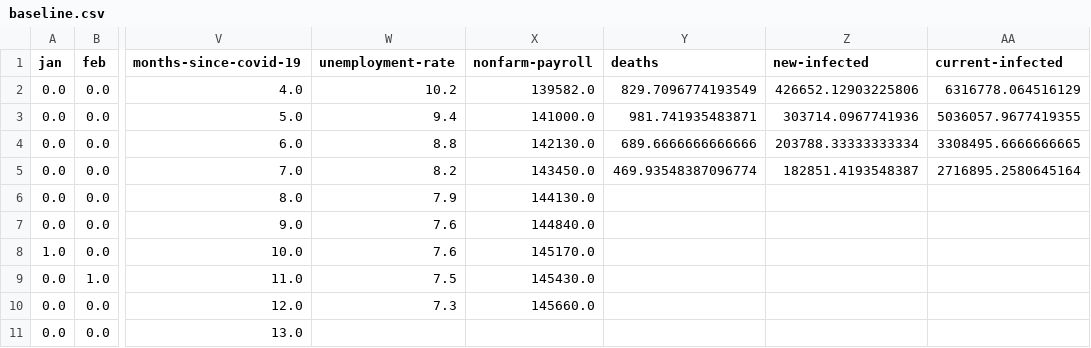
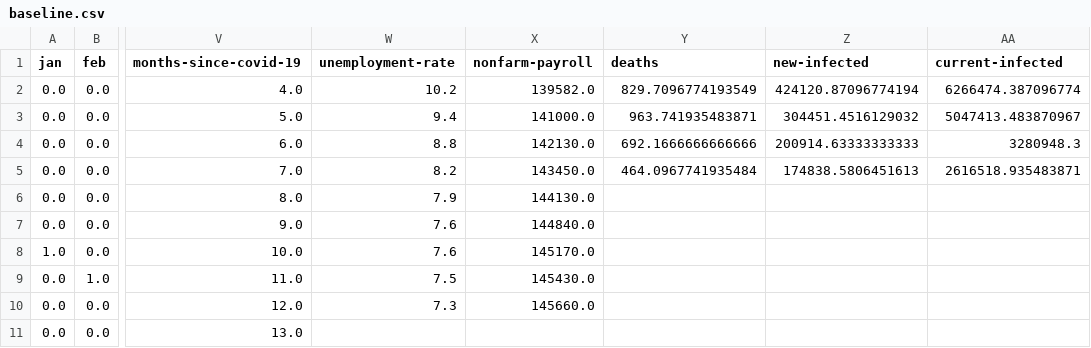
Before and after one commit to Andres-Carranza/Andres-Carranza.github.io, a CSV file: scripts/scrapers/rpms_scraper/prediction_features/baseline.csv, drawn as a sheet; only a part is shown, gaps mark what is left out; the diff names each change by its address in the sheet, - before the commit and + after, or states it on an @@ line.

```diff
--- a/scripts/scrapers/rpms_scraper/prediction_features/baseline.csv
+++ b/scripts/scrapers/rpms_scraper/prediction_features/baseline.csv
-Z2 (new-infected): 426652.12903225806
+Z2 (new-infected): 424120.87096774194
-AA2 (current-infected): 6316778.064516129
+AA2 (current-infected): 6266474.387096774
-Y3 (deaths): 981.741935483871
+Y3 (deaths): 963.741935483871
-Z3 (new-infected): 303714.0967741936
+Z3 (new-infected): 304451.4516129032
-AA3 (current-infected): 5036057.9677419355
+AA3 (current-infected): 5047413.483870967
-Y4 (deaths): 689.6666666666666
+Y4 (deaths): 692.1666666666666
-Z4 (new-infected): 203788.33333333334
+Z4 (new-infected): 200914.63333333333
-AA4 (current-infected): 3308495.6666666665
+AA4 (current-infected): 3280948.3
-Y5 (deaths): 469.93548387096774
+Y5 (deaths): 464.0967741935484
-Z5 (new-infected): 182851.4193548387
+Z5 (new-infected): 174838.5806451613
-AA5 (current-infected): 2716895.2580645164
+AA5 (current-infected): 2616518.935483871
```
Also changed, not shown: scripts/scrapers/covid_scraper/covid-data.csv, scripts/scrapers/covid_scraper/covid-projections.csv, 3 other files.
